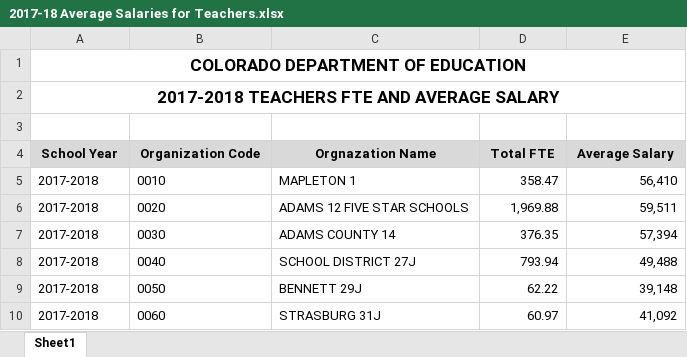
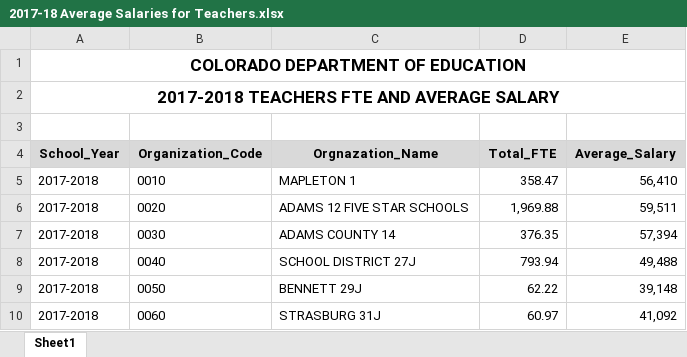
Before and after one commit to adamribaudo/DS-5110-Group-Project, an Excel workbook: data/CO/2017-2018/2017-18 Average Salaries for Teachers.xlsx, sheet Sheet1, drawn as a sheet; only a part is shown; values as stored, in another font and other column widths than the file's, no borders; the diff names each change by its address in the sheet, - before the commit and + after, or states it on an @@ line.

```diff
--- a/data/CO/2017-2018/2017-18 Average Salaries for Teachers.xlsx (sheet Sheet1)
+++ b/data/CO/2017-2018/2017-18 Average Salaries for Teachers.xlsx (sheet Sheet1)
-A4: School Year
+A4: School_Year
-B4: Organization Code
+B4: Organization_Code
-C4: Orgnazation Name
+C4: Orgnazation_Name
-D4: Total FTE
+D4: Total_FTE
-E4: Average Salary
+E4: Average_Salary
```
Also changed, not shown: data/CO/2017-2018/2017-18 Personnel Turnover Rate by District and Position Categories.xlsx, data/CO/2017-2018/2017-18 Student Teacher Ratios.xlsx, 4 other files.
